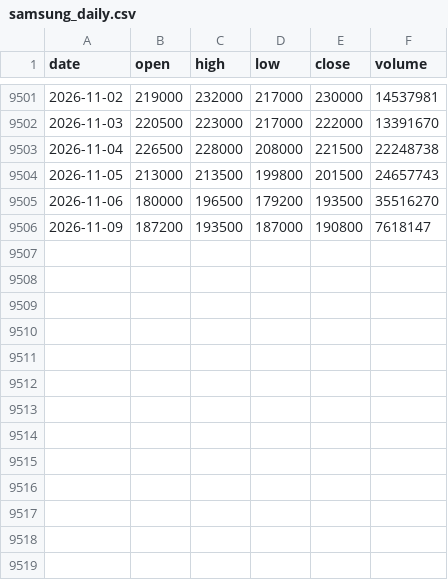
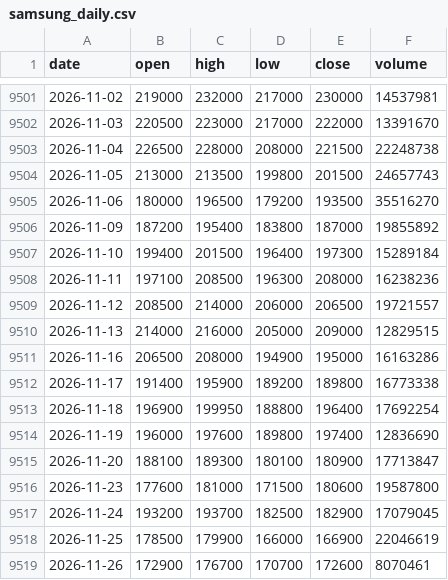
Before and after one commit to sunbread49-ship-it/worknote, a CSV file: youtube/assets/data/samsung_daily.csv, drawn as a sheet; only a part is shown, gaps mark what is left out.

```diff
--- a/youtube/assets/data/samsung_daily.csv
+++ b/youtube/assets/data/samsung_daily.csv
@@ -9505,2 +9505,15 @@ date,open,high,low,close,volume
 2026-11-06,180000,196500,179200,193500,35516270
-2026-11-09,187200,193500,187000,190800,7618147
+2026-11-09,187200,195400,183800,187000,19855892
+2026-11-10,199400,201500,196400,197300,15289184
+2026-11-11,197100,208500,196300,208000,16238236
+2026-11-12,208500,214000,206000,206500,19721557
+2026-11-13,214000,216000,205000,209000,12829515
+2026-11-16,206500,208000,194900,195000,16163286
+2026-11-17,191400,195900,189200,189800,16773338
+2026-11-18,196900,199950,188800,196400,17692254
+2026-11-19,196000,197600,189800,197400,12836690
+2026-11-20,188100,189300,180100,180900,17713847
+2026-11-23,177600,181000,171500,180600,19587800
+2026-11-24,193200,193700,182500,182900,17079045
+2026-11-25,178500,179900,166000,166900,22046619
+2026-11-26,172900,176700,170700,172600,8070461
```
